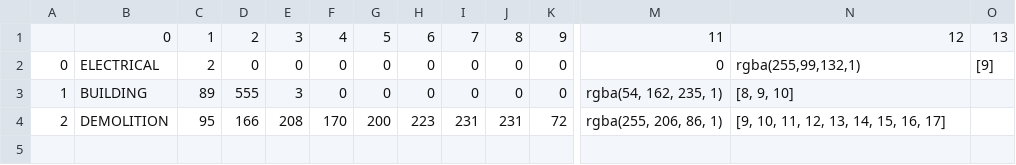
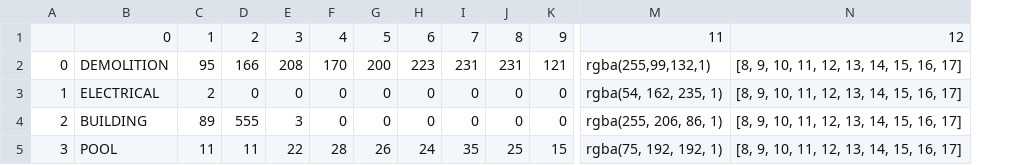
Before and after one commit to sunlightpolicy/open_data_standards_project, a CSV file: _data/tallies_chatt_year.csv, drawn as a sheet; only a part is shown, gaps mark what is left out; removed rows and columns are numbered as before the commit, all else as after; rows hold the shown columns only; the diff names each change by its address in the sheet, - before the commit and + after, or states it on an @@ line.

Commit message:
years

```diff
--- a/_data/tallies_chatt_year.csv
+++ b/_data/tallies_chatt_year.csv
-column O, rows 1-2: 13 | [9]
-B2: ELECTRICAL
+B2: DEMOLITION
-C2: 2
+C2: 95
-D2: 0
+D2: 166
-E2: 0
+E2: 208
-F2: 0
+F2: 170
-G2: 0
+G2: 200
-H2: 0
+H2: 223
-I2: 0
+I2: 231
-J2: 0
+J2: 231
-K2: 0
+K2: 121
-M2: 0
+M2: rgba(255,99,132,1)
-N2: rgba(255,99,132,1)
+N2: [8, 9, 10, 11, 12, 13, 14, 15, 16, 17]
-B3: BUILDING
+B3: ELECTRICAL
-C3: 89
+C3: 2
-D3: 555
+D3: 0
-E3: 3
+E3: 0
-N3: [8, 9, 10]
+N3: [8, 9, 10, 11, 12, 13, 14, 15, 16, 17]
-B4: DEMOLITION
+B4: BUILDING
-C4: 95
+C4: 89
-D4: 166
+D4: 555
-E4: 208
+E4: 3
-F4: 170
+F4: 0
-G4: 200
+G4: 0
-H4: 223
+H4: 0
-I4: 231
+I4: 0
-J4: 231
+J4: 0
-K4: 72
+K4: 0
-N4: [9, 10, 11, 12, 13, 14, 15, 16, 17]
+N4: [8, 9, 10, 11, 12, 13, 14, 15, 16, 17]
+row 5: 3 | POOL | 11 | 11 | 22 | 28 | 26 | 24 | 35 | 25 | 15 | rgba(75, 192, 192, 1) | [8, 9, 10, 11, 12, 13, 14, 15, 16, 17]
```
Also changed, not shown: _data/tallies_sd_year.csv, 4 other files.
